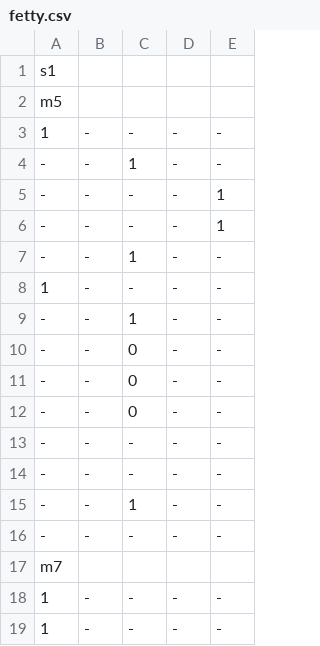
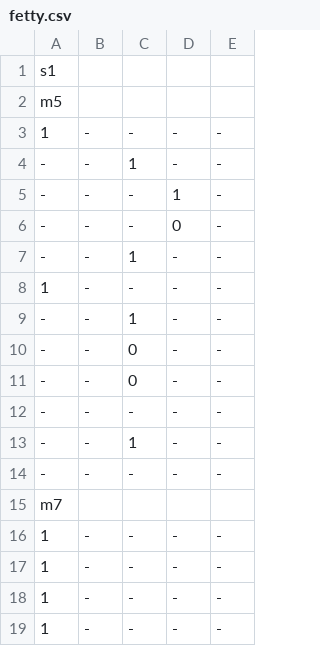
Before and after one commit to mjlancaster/Piano, a CSV file: fetty.csv, drawn as a sheet; only a part is shown; the shorter side is filled out with more unchanged rows.

Commit message:
changed fetty

```diff
--- a/fetty.csv
+++ b/fetty.csv
@@ -4,4 +4,4 @@ m5
 -,-,1,-,-
--,-,-,-,1
--,-,-,-,1
+-,-,-,1,-
+-,-,-,0,-
 -,-,1,-,-
@@ -11,4 +11,2 @@ m5
 -,-,0,-,-
--,-,0,-,-
--,-,-,-,-
 -,-,-,-,-
```
